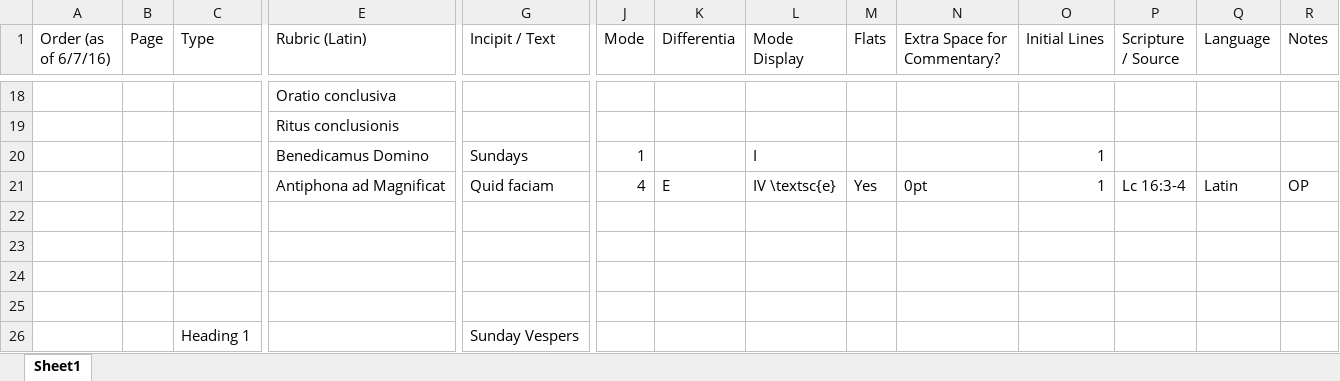
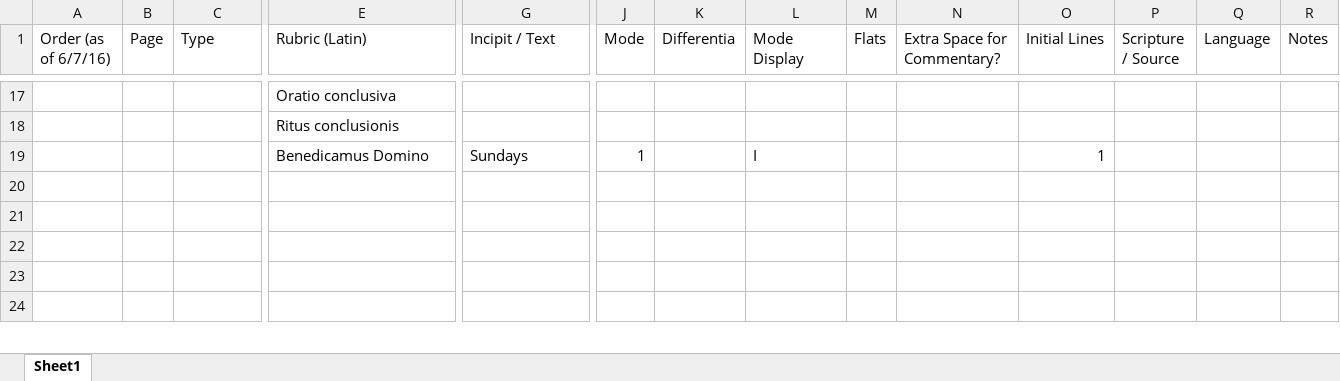
Before and after one commit to innocentop/VesperaleOP, an Excel workbook: VesperaleOP.xlsx, sheet Sheet1, drawn as a sheet; only a part is shown, gaps mark what is left out; values as stored, in another font and other column widths than the file's, no borders; removed rows and columns are numbered as before the commit, all else as after; rows hold the shown columns only; the diff covers the shown part only; the diff names each change by its address in the sheet, - before the commit and + after, or states it on an @@ line.

Commit message:
Working on layout and fixing Magnificat

```diff
--- a/VesperaleOP.xlsx (sheet Sheet1)
+++ b/VesperaleOP.xlsx (sheet Sheet1)
-row 21:  |  |  | Antiphona ad Magnificat | Quid faciam | 4 | E | IV \textsc{e} | Yes | 0pt | 1 | Lc 16:3-4 | Latin | OP
-row 24:  |  | Heading 1 |  | Sunday Vespers
+row 24: (empty)
```
Also changed, not shown: 4 added rows, 6 removed rows and 18 edited cells elsewhere in this sheet, formulas that keep their value, 28 other files.
